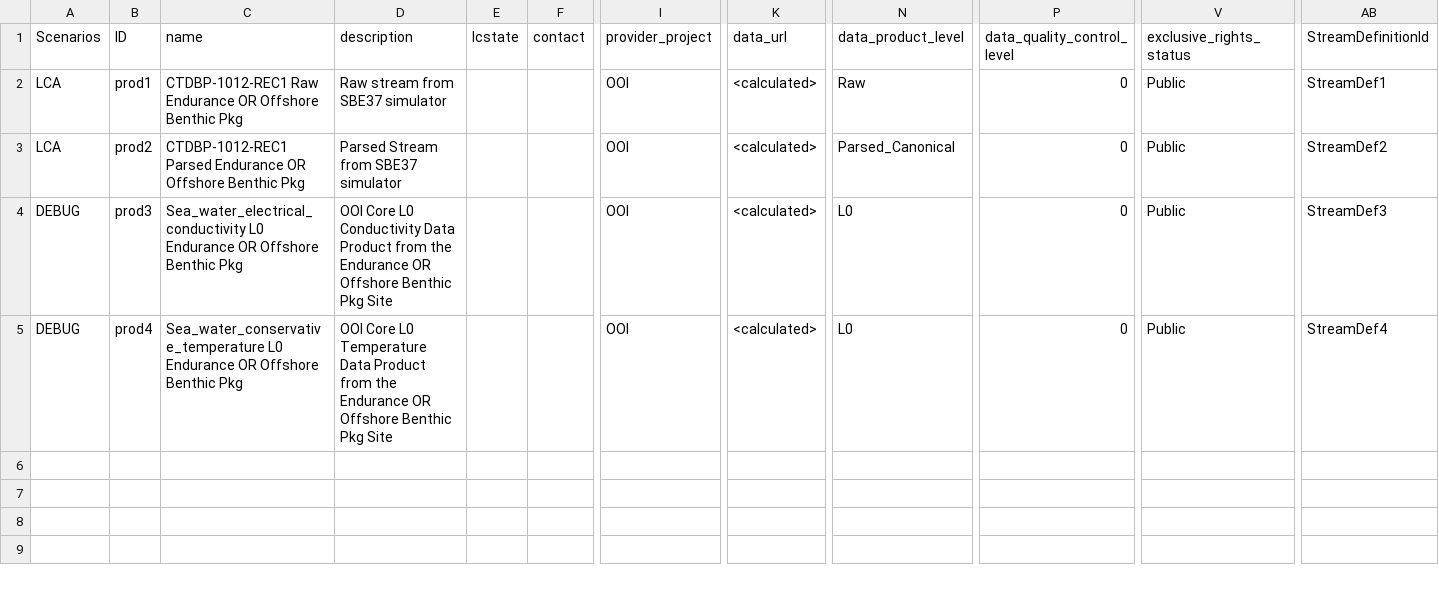
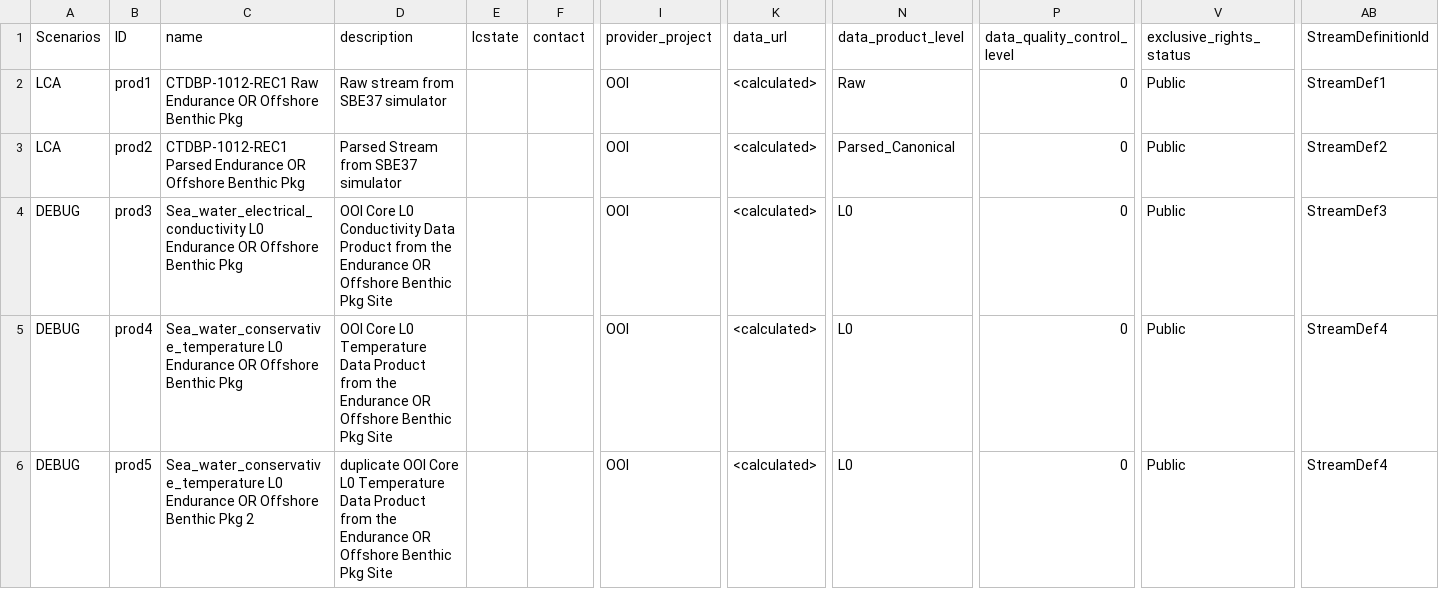
Before and after one commit to ooici/marine-integrations, a CSV file: sa/preload/DataProduct.csv, drawn as a sheet; only a part is shown, gaps mark what is left out; rows hold the shown columns only; the diff names each change by its address in the sheet, - before the commit and + after, or states it on an @@ line.

Commit message:
preloader fixes

```diff
--- a/sa/preload/DataProduct.csv
+++ b/sa/preload/DataProduct.csv
+row 6: DEBUG | prod5 | Sea_water_conservative_temperature L0 Endurance OR Offshore Benthic Pkg 2 | duplicate OOI Core L0 Temperature Data Product from the Endurance OR Offshore Benthic Pkg Site |  |  | OOI | <calculated> | L0 | 0 | Public | StreamDef4
```
Also changed, not shown: 4 other files.
